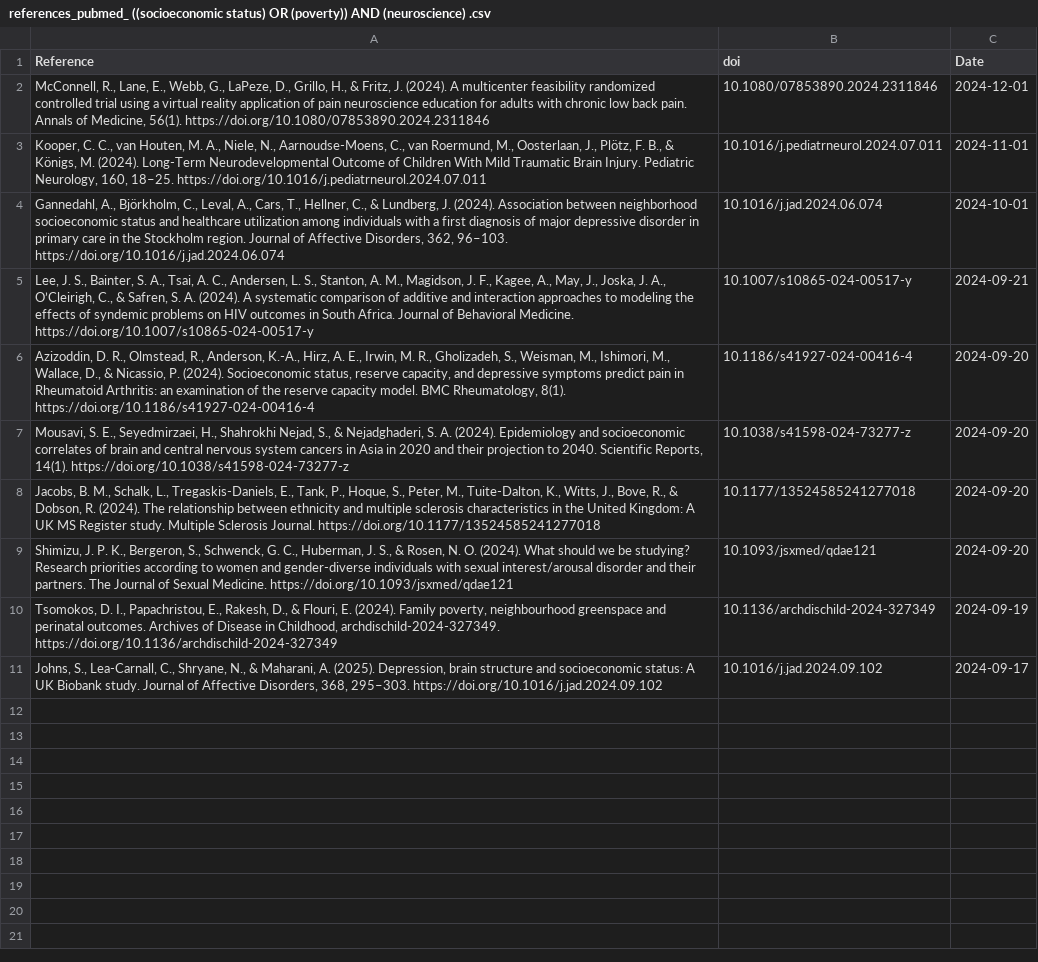
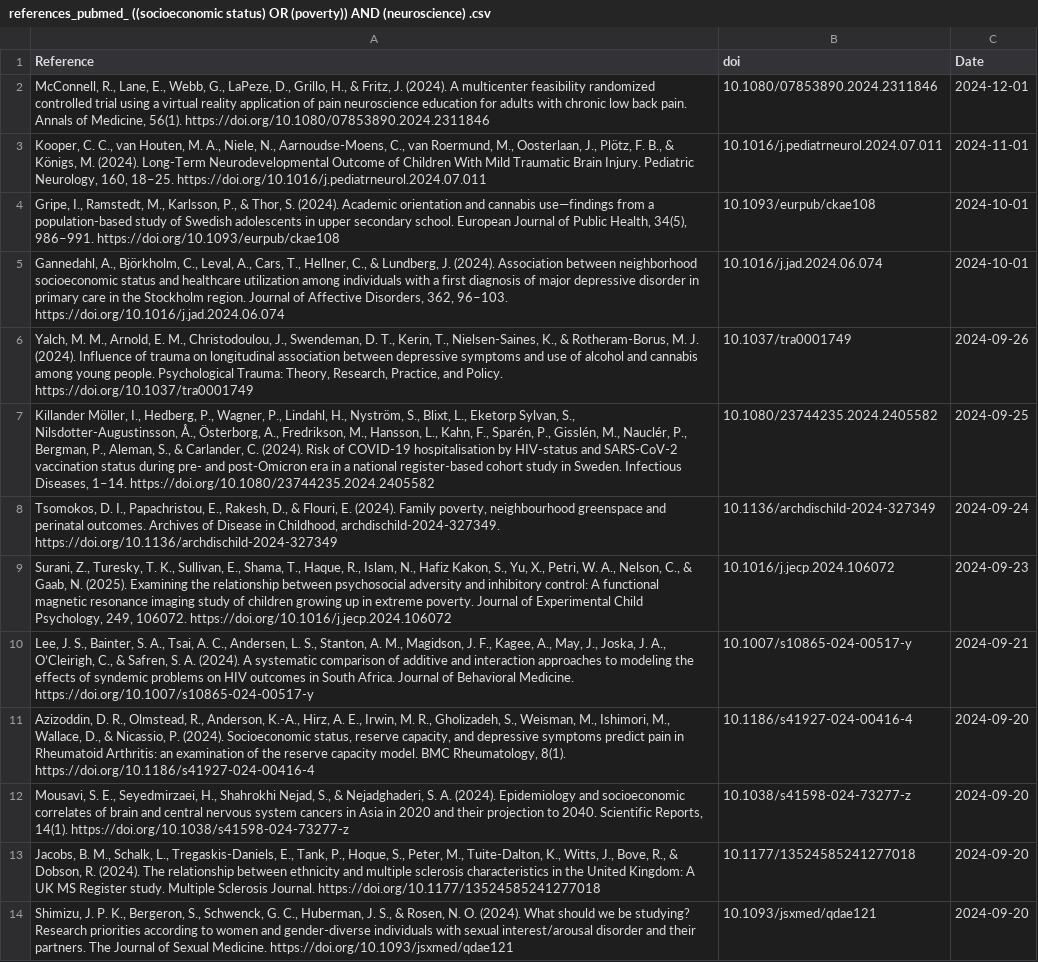
Before and after one commit to FedeGiovannetti/SESNeuroscienceRefs, a CSV file: SESneuroscienceRefs/Data/references_pubmed_ ((socioeconomic status) OR (poverty)) AND (neuroscience) .csv, drawn as a sheet; removed rows and columns are numbered as before the commit, all else as after; the diff names each change by its address in the sheet, - before the commit and + after, or states it on an @@ line.

```diff
--- a/SESneuroscienceRefs/Data/references_pubmed_ ((socioeconomic status) OR (poverty)) AND (neuroscience) .csv
+++ b/SESneuroscienceRefs/Data/references_pubmed_ ((socioeconomic status) OR (poverty)) AND (neuroscience) .csv
+row 4: Gripe, I., Ramstedt, M., Karlsson, P., & Thor, S. (2024). Academic orientation and cannabis use—findings from a population-based study of Swedish adolescents in upper secondary school. European Journal of Public Health, 34(5), 986–991. https://doi.org/10.1093/eurpub/ckae108 | 10.1093/eurpub/ckae108 | 2024-10-01
+row 6: Yalch, M. M., Arnold, E. M., Christodoulou, J., Swendeman, D. T., Kerin, T., Nielsen-Saines, K., & Rotheram-Borus, M. J. (2024). Influence of trauma on longitudinal association between depressive symptoms and use of alcohol and cannabis among young people. Psychological Trauma: Theory, Research, Practice, and Policy. https://doi.org/10.1037/tra0001749 | 10.1037/tra0001749 | 2024-09-26
+row 7: Killander Möller, I., Hedberg, P., Wagner, P., Lindahl, H., Nyström, S., Blixt, L., Eketorp Sylvan, S., Nilsdotter-Augustinsson, Å., Österborg, A., Fredrikson, M., Hansson, L., Kahn, F., Sparén, P., Gisslén, M., Nauclér, P., Bergman, P., Aleman, S., & Carlander, C. (2024). Risk of COVID-19 hospitalisation by HIV-status and SARS-CoV-2 vaccination status during pre- and post-Omicron era in a national register-based cohort study in Sweden. Infectious Diseases, 1–14. https://doi.org/10.1080/23744235.2024.2405582 | 10.1080/23744235.2024.2405582 | 2024-09-25
+row 8: Tsomokos, D. I., Papachristou, E., Rakesh, D., & Flouri, E. (2024). Family poverty, neighbourhood greenspace and perinatal outcomes. Archives of Disease in Childhood, archdischild-2024-327349. https://doi.org/10.1136/archdischild-2024-327349 | 10.1136/archdischild-2024-327349 | 2024-09-24
+row 9: Surani, Z., Turesky, T. K., Sullivan, E., Shama, T., Haque, R., Islam, N., Hafiz Kakon, S., Yu, X., Petri, W. A., Nelson, C., & Gaab, N. (2025). Examining the relationship between psychosocial adversity and inhibitory control: A functional magnetic resonance imaging study of children growing up in extreme poverty. Journal of Experimental Child Psychology, 249, 106072. https://doi.org/10.1016/j.jecp.2024.106072 | 10.1016/j.jecp.2024.106072 | 2024-09-23
-row 10: Tsomokos, D. I., Papachristou, E., Rakesh, D., & Flouri, E. (2024). Family poverty, neighbourhood greenspace and perinatal outcomes. Archives of Disease in Childhood, archdischild-2024-327349. https://doi.org/10.1136/archdischild-2024-327349 | 10.1136/archdischild-2024-327349 | 2024-09-19
-row 11: Johns, S., Lea-Carnall, C., Shryane, N., & Maharani, A. (2025). Depression, brain structure and socioeconomic status: A UK Biobank study. Journal of Affective Disorders, 368, 295–303. https://doi.org/10.1016/j.jad.2024.09.102 | 10.1016/j.jad.2024.09.102 | 2024-09-17
```
Also changed, not shown: SESneuroscienceRefs/Data/references_pubmed_ ((socioeconomic status) OR (poverty)) AND (brain) .csv.
